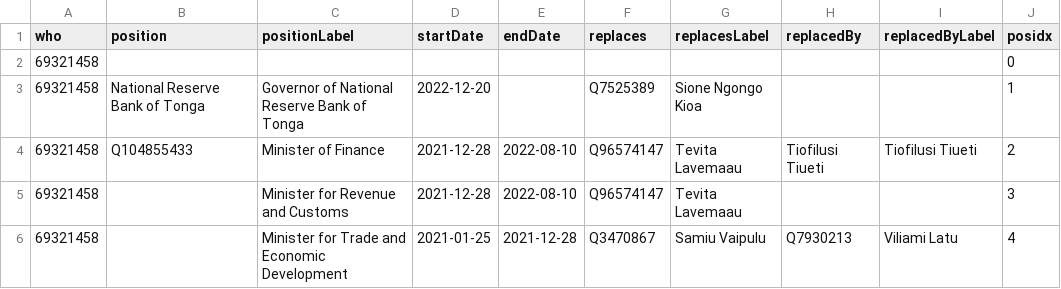
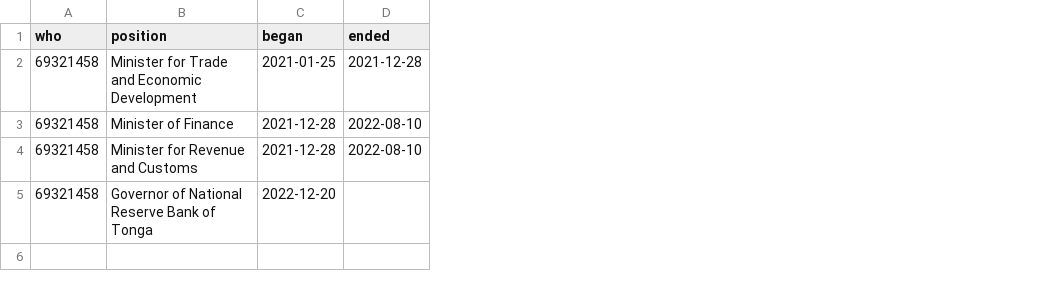
Before and after one commit to Tonyatibbs06/tonga, a CSV file: enwiki/csv/69321458.csv, drawn as a sheet; removed rows and columns are numbered as before the commit, all else as after; the diff names each change by its address in the sheet, - before the commit and + after, or states it on an @@ line.

```diff
--- a/enwiki/csv/69321458.csv
+++ b/enwiki/csv/69321458.csv
-column C (positionLabel), rows 3-6: Governor of National Reserve Bank of Tonga | Minister of Finance | Minister for Revenue and Customs | Minister for Trade and Economic Development
-column F (replaces), rows 3-6: Q7525389 | Q96574147 | Q96574147 | Q3470867
-column G (replacesLabel), rows 3-6: Sione Ngongo Kioa | Tevita Lavemaau | Tevita Lavemaau | Samiu Vaipulu
-column H (replacedBy), rows 4-6: Tiofilusi Tiueti |  | Q7930213
-column I (replacedByLabel), rows 4-6: Tiofilusi Tiueti |  | Viliami Latu
-column J (posidx), rows 3-6: 1 | 2 | 3 | 4
-C1: startDate
+C1: began
-D1: endDate
+D1: ended
-row 2: 69321458 |  |  |  |  |  |  |  |  | 0
-B2 (position): National Reserve Bank of Tonga
+B2 (position): Minister for Trade and Economic Development
-C2 (began): 2022-12-20
+C2 (began): 2021-01-25
-D2 (ended): (empty)
+D2 (ended): 2021-12-28
-B3 (position): Q104855433
+B3 (position): Minister of Finance
-B4 (position): (empty)
+B4 (position): Minister for Revenue and Customs
-B5 (position): (empty)
+B5 (position): Governor of National Reserve Bank of Tonga
-C5 (began): 2021-01-25
+C5 (began): 2022-12-20
-D5 (ended): 2021-12-28
+D5 (ended): (empty)
```
Also changed, not shown: enwiki/csv/26445785.csv, enwiki/csv/30389975.csv, 10 other files.
